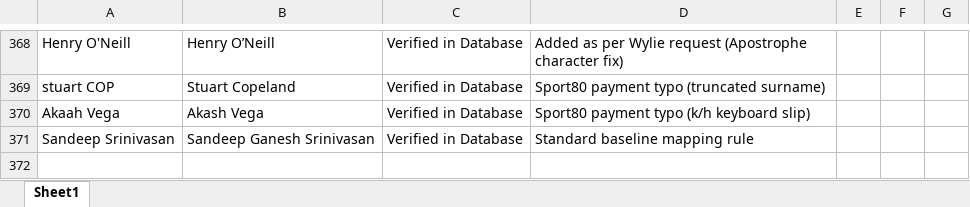
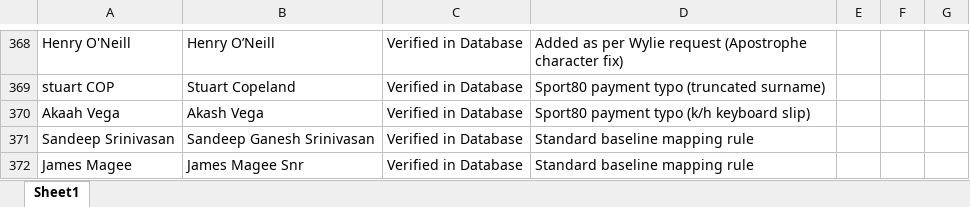
Before and after one commit to wyliemckinty/NCU-Cricket-Stats, an Excel workbook: 2. NCU_Validated_Aliases_Master.xlsx, sheet Sheet1, drawn as a sheet; only a part is shown, gaps mark what is left out; values as stored, in another font and other column widths than the file's, no borders; the diff names each change by its address in the sheet, - before the commit and + after, or states it on an @@ line.

```diff
--- a/2. NCU_Validated_Aliases_Master.xlsx (sheet Sheet1)
+++ b/2. NCU_Validated_Aliases_Master.xlsx (sheet Sheet1)
+row 372: James Magee | James Magee Snr | Verified in Database | Standard baseline mapping rule
```
Also changed, not shown: 1. NCU_Registered_Players.xlsx, 3 other files.
